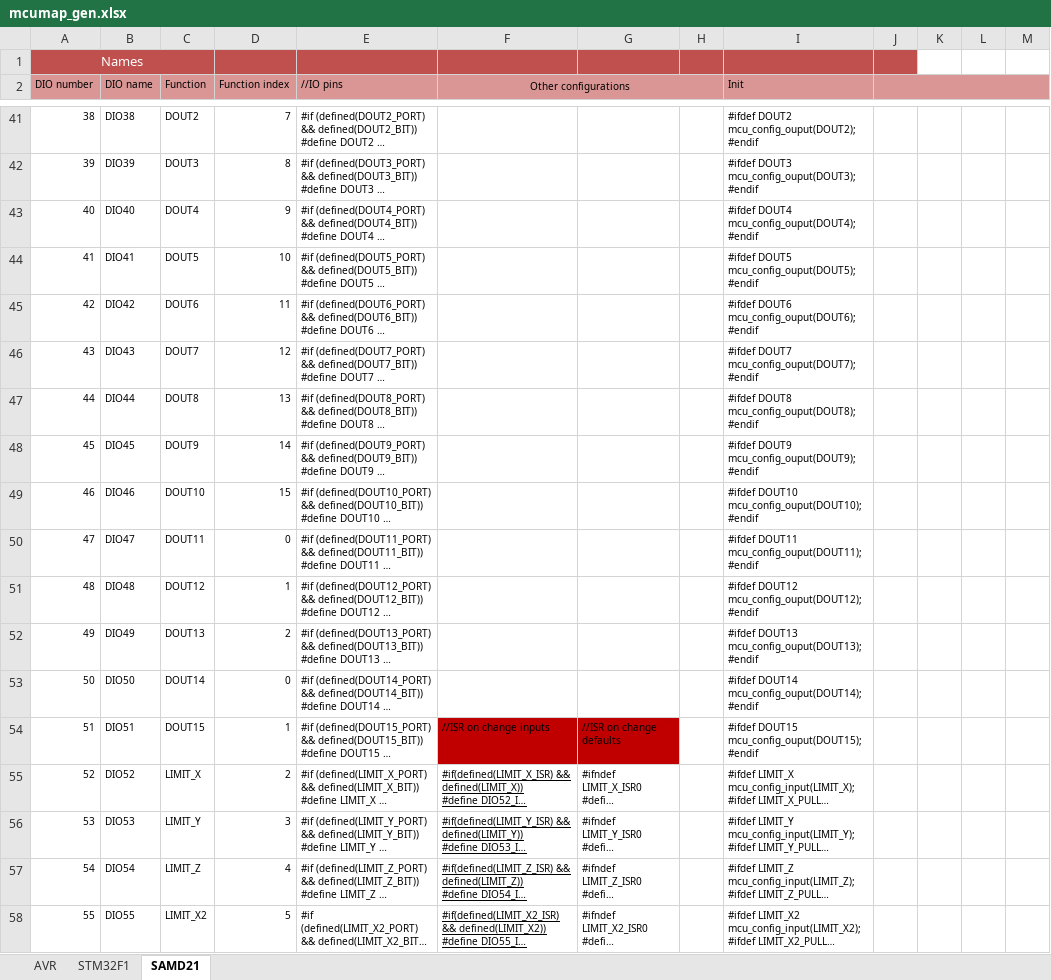
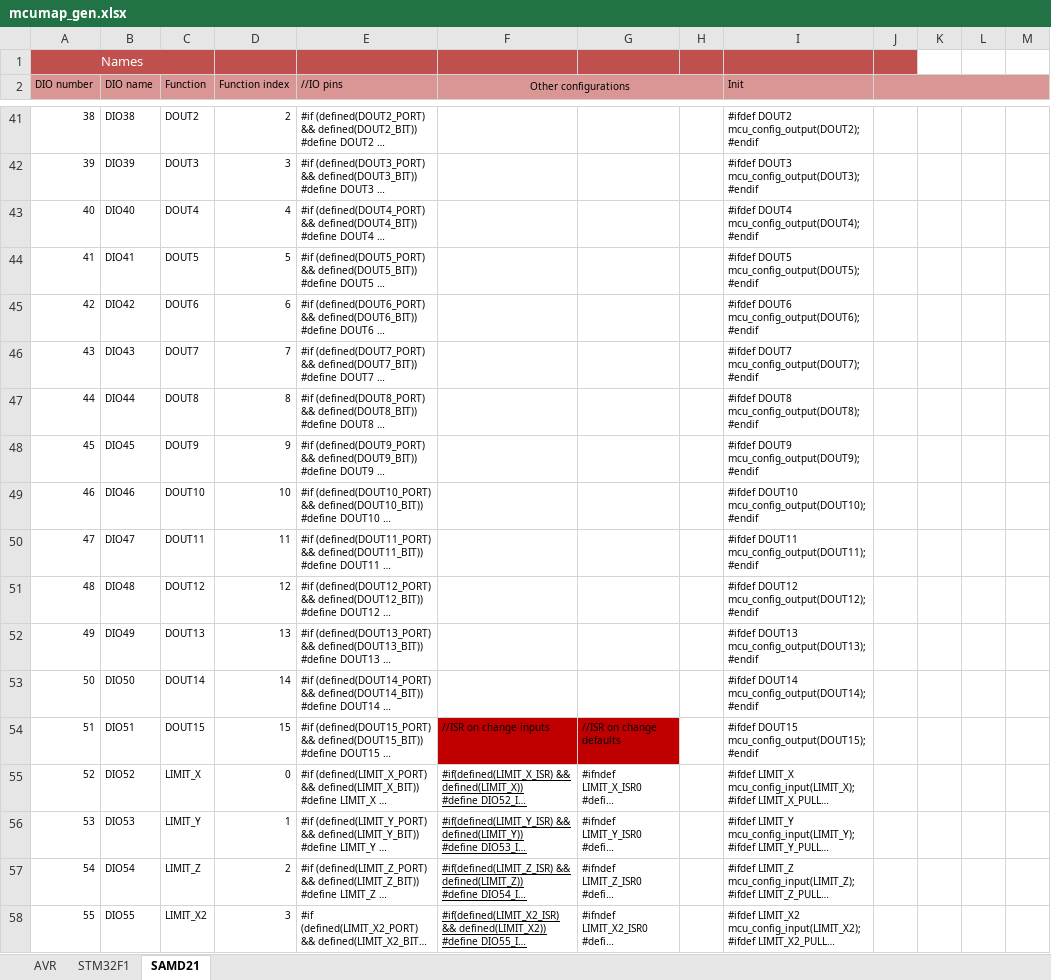
Before and after one commit to Paciente8159/uCNC, an Excel workbook: docs/mcumap_gen.xlsx, sheet SAMD21, drawn as a sheet; only a part is shown, gaps mark what is left out; long unchanged cells end in …; values as stored, in another font and other column widths than the file's, no borders; ↵ is a line break in a cell; the diff covers the shown part only; the diff names each change by its address in the sheet, - before the commit and + after, or states it on an @@ line.

Commit message:
SAMD21 ITP timer
-implemented SAMD21 ITP timer setup and ISR
-modified STEPx_EN pin layout across boards
-fixed pin mapping in Arduino M0 Board

```diff
--- a/docs/mcumap_gen.xlsx (sheet SAMD21)
+++ b/docs/mcumap_gen.xlsx (sheet SAMD21)
-D41 (Function index): 7
+D41 (Function index): 2
-I41 (Init): #ifdef DOUT2 ↵ mcu_config_ouput(DOUT2); ↵ #endif
+I41 (Init): #ifdef DOUT2 ↵ mcu_config_output(DOUT2); ↵ #endif
-D42 (Function index): 8
+D42 (Function index): 3
-I42 (Init): #ifdef DOUT3 ↵ mcu_config_ouput(DOUT3); ↵ #endif
+I42 (Init): #ifdef DOUT3 ↵ mcu_config_output(DOUT3); ↵ #endif
-D43 (Function index): 9
+D43 (Function index): 4
-I43 (Init): #ifdef DOUT4 ↵ mcu_config_ouput(DOUT4); ↵ #endif
+I43 (Init): #ifdef DOUT4 ↵ mcu_config_output(DOUT4); ↵ #endif
-D44 (Function index): 10
+D44 (Function index): 5
-I44 (Init): #ifdef DOUT5 ↵ mcu_config_ouput(DOUT5); ↵ #endif
+I44 (Init): #ifdef DOUT5 ↵ mcu_config_output(DOUT5); ↵ #endif
-D45 (Function index): 11
+D45 (Function index): 6
-I45 (Init): #ifdef DOUT6 ↵ mcu_config_ouput(DOUT6); ↵ #endif
+I45 (Init): #ifdef DOUT6 ↵ mcu_config_output(DOUT6); ↵ #endif
-D46 (Function index): 12
+D46 (Function index): 7
-I46 (Init): #ifdef DOUT7 ↵ mcu_config_ouput(DOUT7); ↵ #endif
+I46 (Init): #ifdef DOUT7 ↵ mcu_config_output(DOUT7); ↵ #endif
-D47 (Function index): 13
+D47 (Function index): 8
-I47 (Init): #ifdef DOUT8 ↵ mcu_config_ouput(DOUT8); ↵ #endif
+I47 (Init): #ifdef DOUT8 ↵ mcu_config_output(DOUT8); ↵ #endif
-D48 (Function index): 14
+D48 (Function index): 9
-I48 (Init): #ifdef DOUT9 ↵ mcu_config_ouput(DOUT9); ↵ #endif
+I48 (Init): #ifdef DOUT9 ↵ mcu_config_output(DOUT9); ↵ #endif
-D49 (Function index): 15
+D49 (Function index): 10
-I49 (Init): #ifdef DOUT10 ↵ mcu_config_ouput(DOUT10); ↵ #endif
+I49 (Init): #ifdef DOUT10 ↵ mcu_config_output(DOUT10); ↵ #endif
-D50 (Function index): 0
+D50 (Function index): 11
-I50 (Init): #ifdef DOUT11 ↵ mcu_config_ouput(DOUT11); ↵ #endif
+I50 (Init): #ifdef DOUT11 ↵ mcu_config_output(DOUT11); ↵ #endif
-D51 (Function index): 1
+D51 (Function index): 12
-I51 (Init): #ifdef DOUT12 ↵ mcu_config_ouput(DOUT12); ↵ #endif
+I51 (Init): #ifdef DOUT12 ↵ mcu_config_output(DOUT12); ↵ #endif
-D52 (Function index): 2
+D52 (Function index): 13
-I52 (Init): #ifdef DOUT13 ↵ mcu_config_ouput(DOUT13); ↵ #endif
+I52 (Init): #ifdef DOUT13 ↵ mcu_config_output(DOUT13); ↵ #endif
-D53 (Function index): 0
+D53 (Function index): 14
-I53 (Init): #ifdef DOUT14 ↵ mcu_config_ouput(DOUT14); ↵ #endif
+I53 (Init): #ifdef DOUT14 ↵ mcu_config_output(DOUT14); ↵ #endif
-D54 (Function index): 1
+D54 (Function index): 15
-I54 (Init): #ifdef DOUT15 ↵ mcu_config_ouput(DOUT15); ↵ #endif
+I54 (Init): #ifdef DOUT15 ↵ mcu_config_output(DOUT15); ↵ #endif
-D55 (Function index): 2
+D55 (Function index): 0
-D56 (Function index): 3
+D56 (Function index): 1
-D57 (Function index): 4
+D57 (Function index): 2
-D58 (Function index): 5
+D58 (Function index): 3
```
Also changed, not shown: 144 edited cells and cell formats elsewhere in this sheet, sheet AVR, sheet STM32F1, 14 other files.
